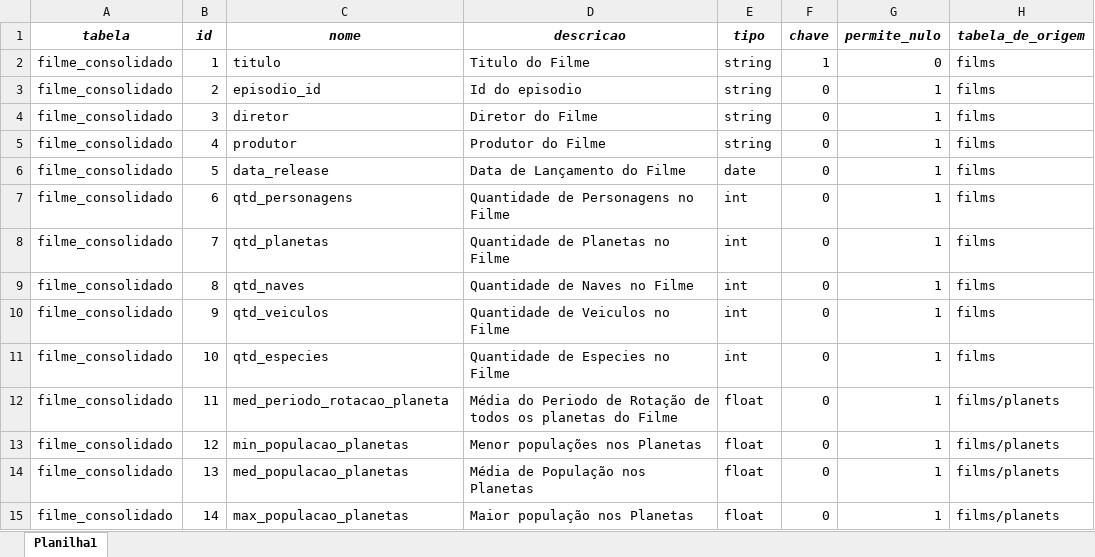
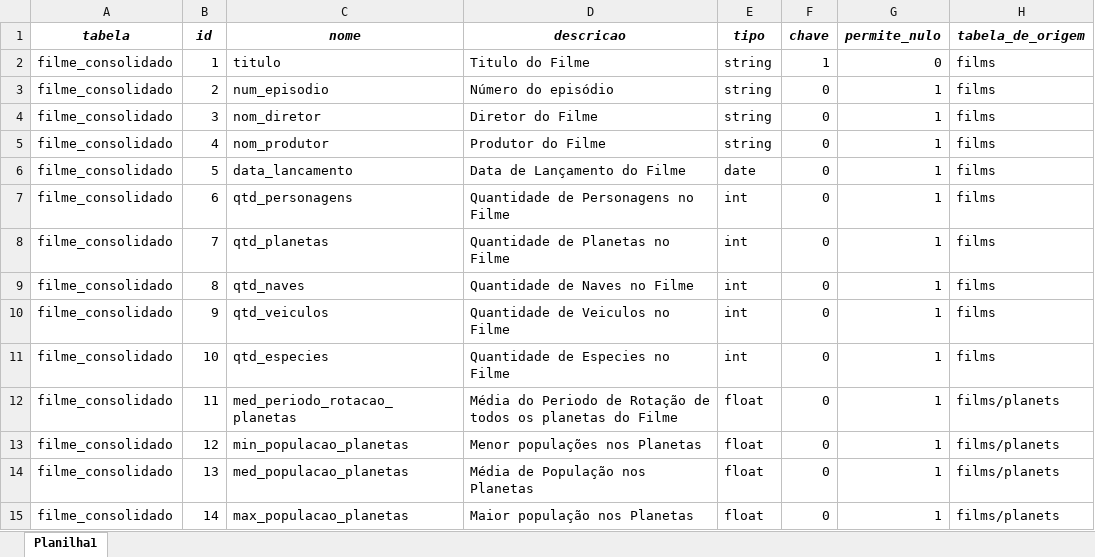
Before and after one commit to FlavioEliasBarboza/trabalho-final-devops, an Excel workbook: metadados/silver_to_gold.xlsx, sheet Planilha1, drawn as a sheet; values as stored, in another font and other column widths than the file's, no borders; the diff names each change by its address in the sheet, - before the commit and + after, or states it on an @@ line.

Commit message:
Gold: Filme Consolidado

```diff
--- a/metadados/silver_to_gold.xlsx (sheet Planilha1)
+++ b/metadados/silver_to_gold.xlsx (sheet Planilha1)
-C3 (nome): episodio_id
+C3 (nome): num_episodio
-D3 (descricao): Id do episodio
+D3 (descricao): Número do episódio
-C4 (nome): diretor
+C4 (nome): nom_diretor
-C5 (nome): produtor
+C5 (nome): nom_produtor
-C6 (nome): data_release
+C6 (nome): data_lancamento
-C12 (nome): med_periodo_rotacao_planeta
+C12 (nome): med_periodo_rotacao_planetas
```
Also changed, not shown: 7 other files.
